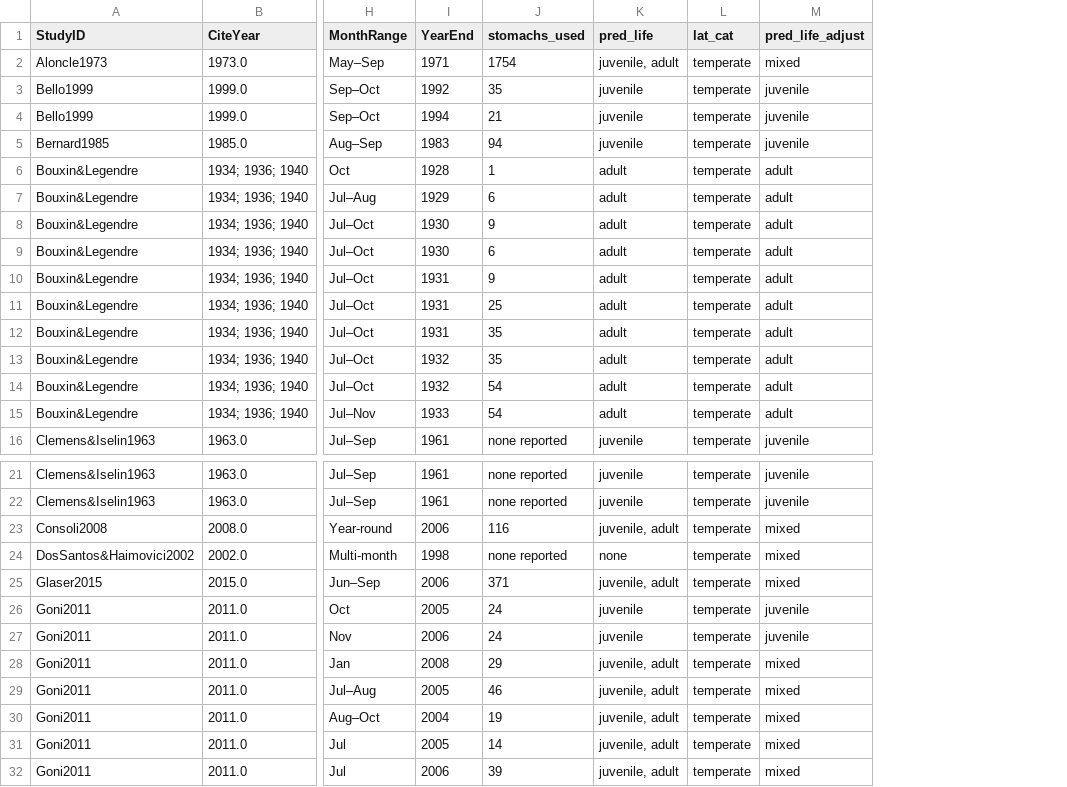
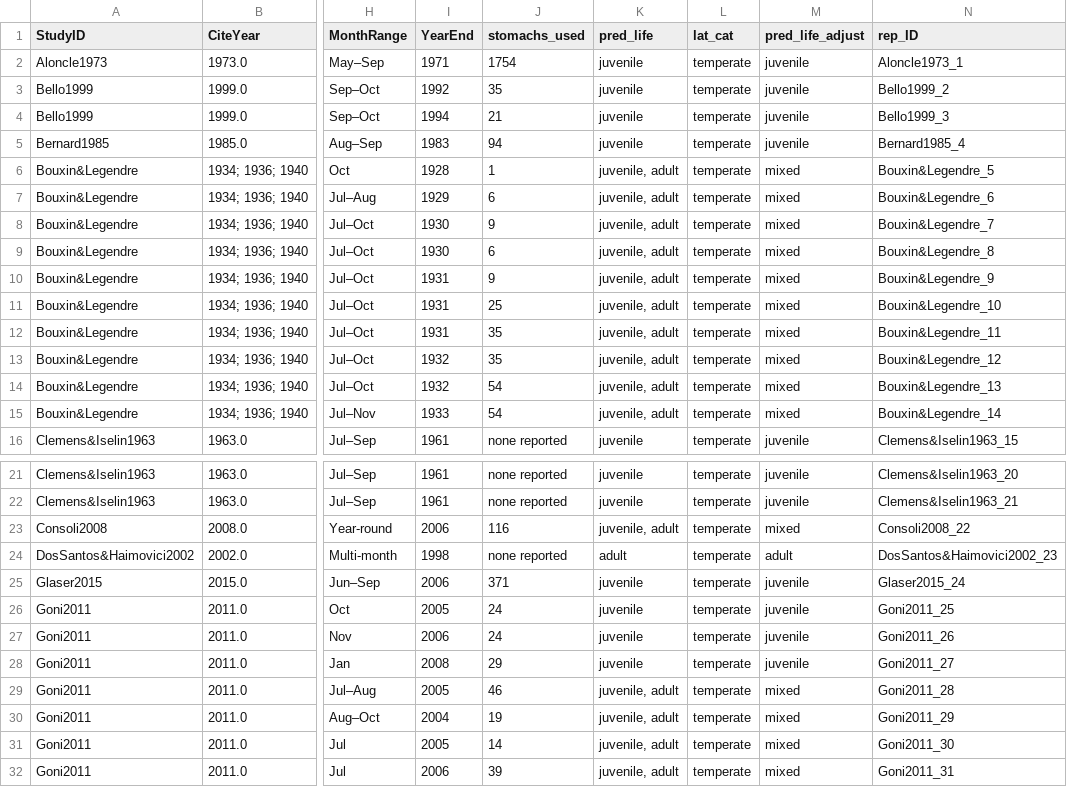
Before and after one commit to CHANGE-Lab/albacore-diet-global, a CSV file: data/output_data/alb_covars.csv, drawn as a sheet; only a part is shown, gaps mark what is left out; the diff covers the shown part only; the diff names each change by its address in the sheet, - before the commit and + after, or states it on an @@ line.

```diff
--- a/data/output_data/alb_covars.csv
+++ b/data/output_data/alb_covars.csv
+column N (rep_ID), rows 2-16: Aloncle1973_1 | Bello1999_2 | Bello1999_3 | Bernard1985_4 | Bouxin&Legendre_5 | Bouxin&Legendre_6 | Bouxin&Legendre_7 | Bouxin&Legendre_8 | Bouxin&Legendre_9 | Bouxin&Legendre_10 | Bouxin&Legendre_11 | Bouxin&Legendre_12 | Bouxin&Legendre_13 | Bouxin&Legendre_14 | Clemens&Iselin1963_15; rows 21-32: Clemens&Iselin1963_20 | Clemens&Iselin1963_21 | Consoli2008_22 | DosSantos&Haimovici2002_23 | Glaser2015_24 | Goni2011_25 | Goni2011_26 | Goni2011_27 | Goni2011_28 | Goni2011_29 | Goni2011_30 | Goni2011_31
-K2 (pred_life): juvenile, adult
+K2 (pred_life): juvenile
-M2 (pred_life_adjust): mixed
+M2 (pred_life_adjust): juvenile
-K6:K15 (pred_life): adult
+K6:K15 (pred_life): juvenile, adult
-M6:M15 (pred_life_adjust): adult
+M6:M15 (pred_life_adjust): mixed
-K24 (pred_life): none
+K24 (pred_life): adult
-M24 (pred_life_adjust): mixed
+M24 (pred_life_adjust): adult
-K25 (pred_life): juvenile, adult
+K25 (pred_life): juvenile
-M25 (pred_life_adjust): mixed
+M25 (pred_life_adjust): juvenile
-K28 (pred_life): juvenile, adult
+K28 (pred_life): juvenile
-M28 (pred_life_adjust): mixed
+M28 (pred_life_adjust): juvenile
```
Also changed, not shown: 32 edited cells elsewhere in this file, data/output_data/alb_global_prob_metrics.csv, data/output_data/prey_adults_traits.csv, 6 other files.
